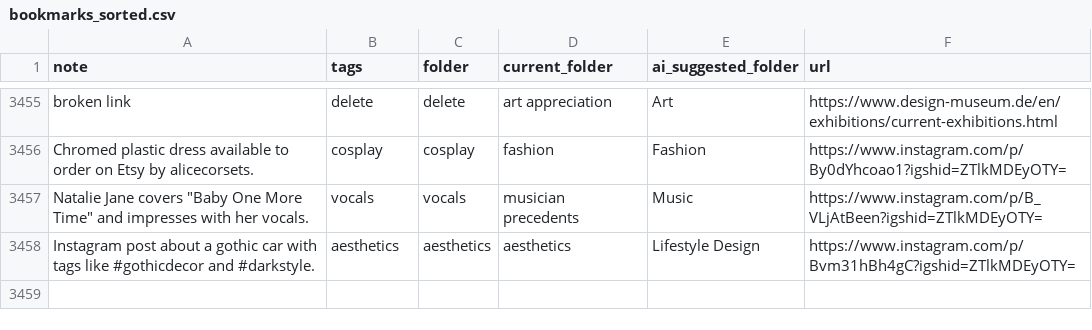
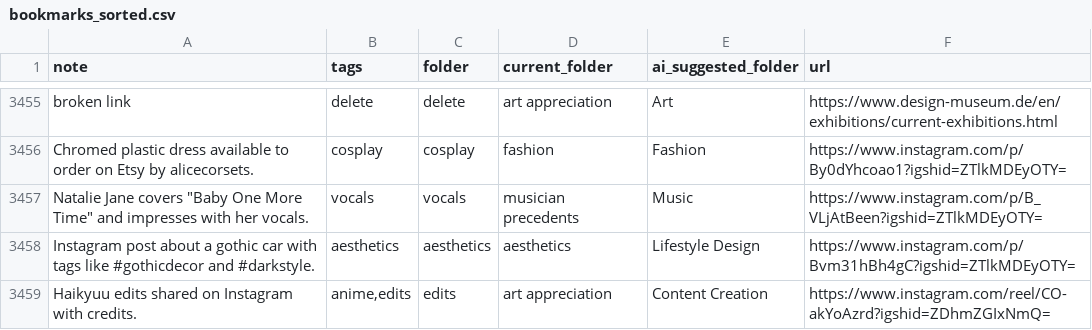
Before and after one commit to paikalilly/bookmark-sorter, a CSV file: bookmarks_sorted.csv, drawn as a sheet; only a part is shown, gaps mark what is left out; the diff names each change by its address in the sheet, - before the commit and + after, or states it on an @@ line.

Commit message:
Update bookmarks_sorted.csv via Streamlit app

```diff
--- a/bookmarks_sorted.csv
+++ b/bookmarks_sorted.csv
+row 3459: Haikyuu edits shared on Instagram with credits. | anime,edits | edits | art appreciation | Content Creation | https://www.instagram.com/reel/CO-akYoAzrd?igshid=ZDhmZGIxNmQ=
```
